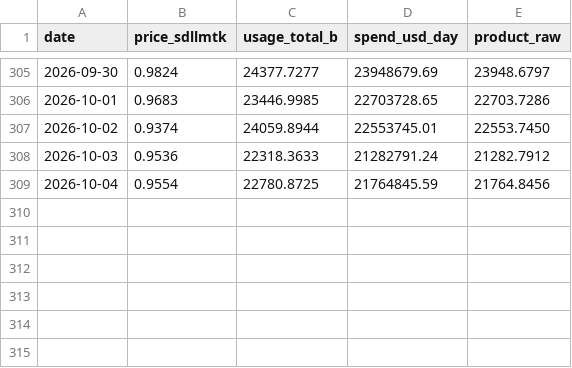
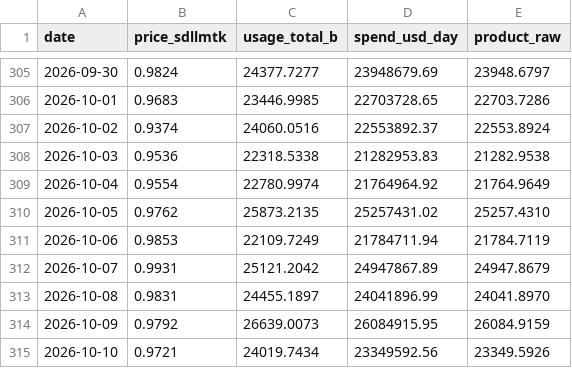
Before and after one commit to novaevo905/llm-market-dashboard, a CSV file: scripts/expenditure_proxy_daily.csv, drawn as a sheet; only a part is shown, gaps mark what is left out.

```diff
--- a/scripts/expenditure_proxy_daily.csv
+++ b/scripts/expenditure_proxy_daily.csv
@@ -306,4 +306,10 @@ date,price_sdllmtk,usage_total_b,spend_usd_day,product_raw
 2026-10-01,0.9683,23446.9985,22703728.65,22703.7286
-2026-10-02,0.9374,24059.8944,22553745.01,22553.7450
-2026-10-03,0.9536,22318.3633,21282791.24,21282.7912
-2026-10-04,0.9554,22780.8725,21764845.59,21764.8456
+2026-10-02,0.9374,24060.0516,22553892.37,22553.8924
+2026-10-03,0.9536,22318.5338,21282953.83,21282.9538
+2026-10-04,0.9554,22780.9974,21764964.92,21764.9649
+2026-10-05,0.9762,25873.2135,25257431.02,25257.4310
+2026-10-06,0.9853,22109.7249,21784711.94,21784.7119
+2026-10-07,0.9931,25121.2042,24947867.89,24947.8679
+2026-10-08,0.9831,24455.1897,24041896.99,24041.8970
+2026-10-09,0.9792,26639.0073,26084915.95,26084.9159
+2026-10-10,0.9721,24019.7434,23349592.56,23349.5926
```
Also changed, not shown: scripts/openrouter_usage_daily.csv, scripts/sdllmtk_daily.csv, 2 other files.
